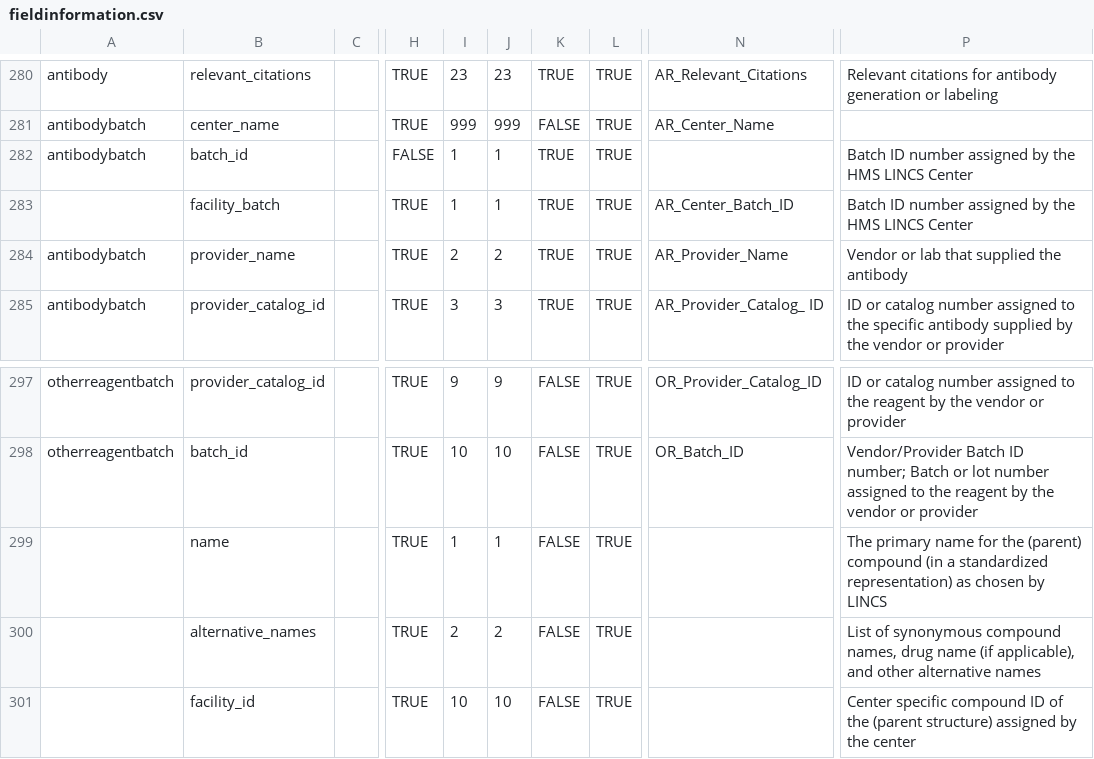
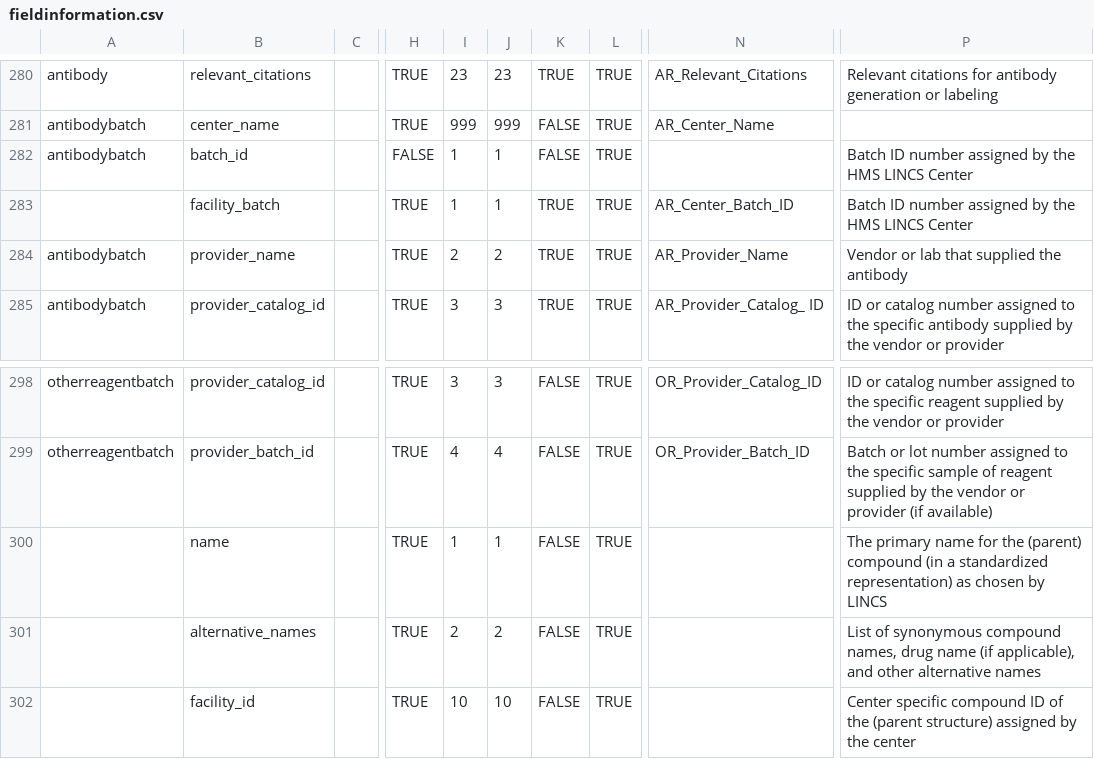
Before and after one commit to hmslincs/hmslincs, a CSV file: django/db/fieldinformation.csv, drawn as a sheet; only a part is shown, gaps mark what is left out; addresses are those after the commit; the diff covers the shown part only; the diff names each change by its address in the sheet, - before the commit and + after, or states it on an @@ line.

Commit message:
other reagent updates: - field updates - batches

```diff
--- a/django/db/fieldinformation.csv
+++ b/django/db/fieldinformation.csv
-K282: TRUE
+K282: FALSE
-I298: 9
+I298: 3
-J298: 9
+J298: 3
-P298: …to the reagent by the…
+P298: …to the specific reagent supplied by the…
-B299: batch_id
+B299: provider_batch_id
-I299: 10
+I299: 4
-J299: 10
+J299: 4
-N299: OR_Batch_ID
+N299: OR_Provider_Batch_ID
-P299: Vendor/Provider Batch ID number; Batch or lot number assigned to the reagent by the vendor or provider
+P299: Batch or lot number assigned to the specific sample of reagent supplied by the vendor or provider (if available)
```
Also changed, not shown: 1 added row and 30 edited cells elsewhere in this file, 11 other files.
